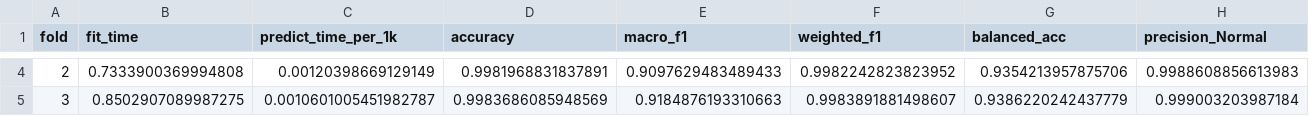
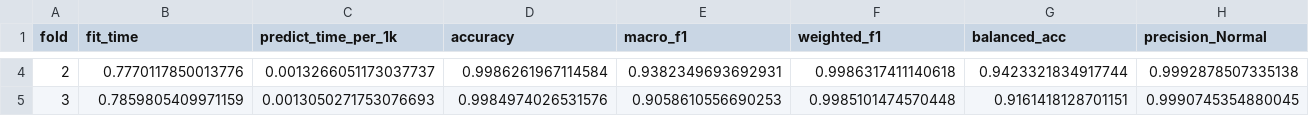
Before and after one commit to NIghtIngale340/urban-fortnight, a CSV file: reports/metrics/cv_results_M2_tree.csv, drawn as a sheet; only a part is shown, gaps mark what is left out; the diff covers the shown part only; the diff names each change by its address in the sheet, - before the commit and + after, or states it on an @@ line.

Commit message:
feat(phase-14): class-weight and engineered-feature ablations; freeze settings

```diff
--- a/reports/metrics/cv_results_M2_tree.csv
+++ b/reports/metrics/cv_results_M2_tree.csv
-B4 (fit_time): 0.7333900369994808
+B4 (fit_time): 0.7770117850013776
-C4 (predict_time_per_1k): 0.00120398669129149
+C4 (predict_time_per_1k): 0.0013266051173037737
-D4 (accuracy): 0.9981968831837891
+D4 (accuracy): 0.9986261967114584
-E4 (macro_f1): 0.9097629483489433
+E4 (macro_f1): 0.9382349693692931
-F4 (weighted_f1): 0.9982242823823952
+F4 (weighted_f1): 0.9986317411140618
-G4 (balanced_acc): 0.9354213957875706
+G4 (balanced_acc): 0.9423321834917744
-H4 (precision_Normal): 0.9988608856613983
+H4 (precision_Normal): 0.9992878507335138
-B5 (fit_time): 0.8502907089987275
+B5 (fit_time): 0.7859805409971159
-C5 (predict_time_per_1k): 0.0010601005451982787
+C5 (predict_time_per_1k): 0.0013050271753076693
-D5 (accuracy): 0.9983686085948569
+D5 (accuracy): 0.9984974026531576
-E5 (macro_f1): 0.9184876193310663
+E5 (macro_f1): 0.9058610556690253
-F5 (weighted_f1): 0.9983891881498607
+F5 (weighted_f1): 0.9985101474570448
-G5 (balanced_acc): 0.9386220242437779
+G5 (balanced_acc): 0.9161418128701151
-H5 (precision_Normal): 0.999003203987184
+H5 (precision_Normal): 0.9990745354880045
```
Also changed, not shown: 88 edited cells elsewhere in this file, reports/metrics/comparison_cv.csv, reports/metrics/cv_results_M1_logreg.csv, 12 other files.
